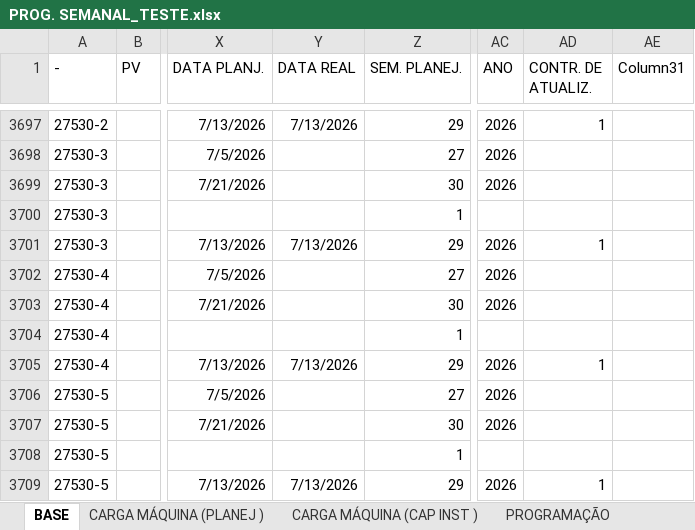
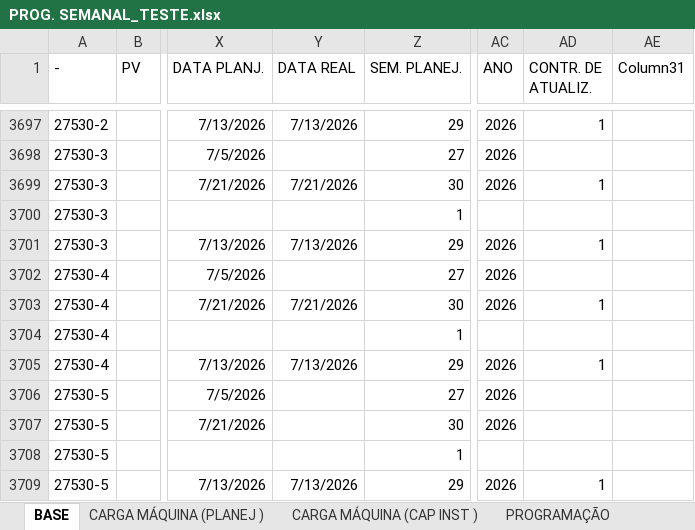
Before and after one commit to gilmarcosta2812200-hash/Progr_MECAL.html, an Excel workbook: PROG. SEMANAL_TESTE.xlsx, sheet BASE, drawn as a sheet; only a part is shown, gaps mark what is left out; values as stored, in another font and other column widths than the file's, no borders; table styles not drawn; the diff covers the shown part only; the diff names each change by its address in the sheet, - before the commit and + after, or states it on an @@ line.

```diff
--- a/PROG. SEMANAL_TESTE.xlsx (sheet BASE)
+++ b/PROG. SEMANAL_TESTE.xlsx (sheet BASE)
-Y3699 (DATA REAL): (empty)
+Y3699 (DATA REAL): 7/21/2026
-AD3699 (CONTR. DE ATUALIZ.): (empty)
+AD3699 (CONTR. DE ATUALIZ.): 1
-Y3703 (DATA REAL): (empty)
+Y3703 (DATA REAL): 7/21/2026
-AD3703 (CONTR. DE ATUALIZ.): (empty)
+AD3703 (CONTR. DE ATUALIZ.): 1
```
Also changed, not shown: 16 edited cells elsewhere in this sheet, sheet PROGRAMAÇÃO.
